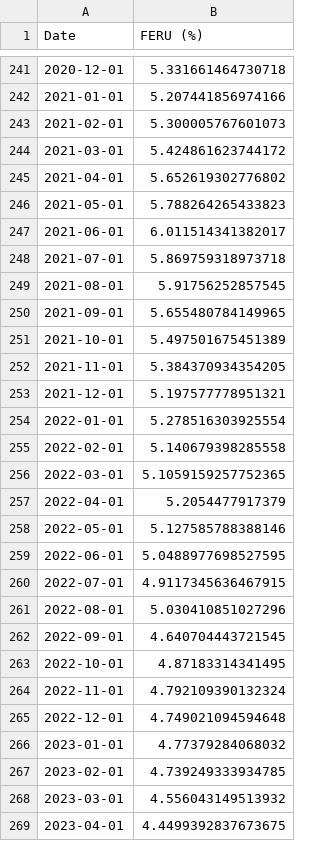
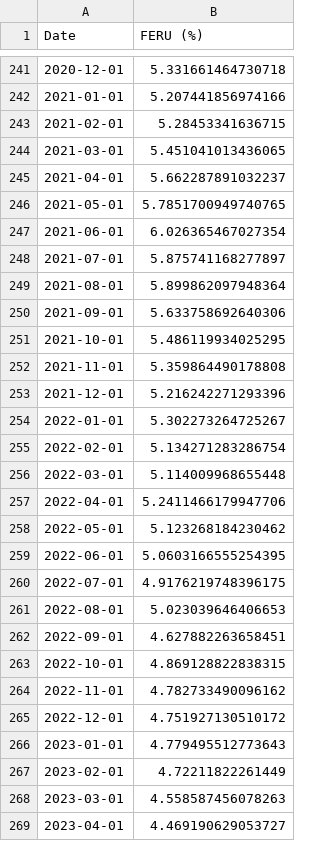
Before and after one commit to pmichaillat/pmichaillat.github.io, a CSV file: static/dashboard/feru.csv, drawn as a sheet; only a part is shown, gaps mark what is left out; the diff covers the shown part only.

```diff
--- a/static/dashboard/feru.csv
+++ b/static/dashboard/feru.csv
@@ -242,28 +242,28 @@ Date,FERU (%)
 2021-01-01,5.207441856974166
-2021-02-01,5.300005767601073
-2021-03-01,5.424861623744172
-2021-04-01,5.652619302776802
-2021-05-01,5.788264265433823
-2021-06-01,6.011514341382017
-2021-07-01,5.869759318973718
-2021-08-01,5.91756252857545
-2021-09-01,5.655480784149965
-2021-10-01,5.497501675451389
-2021-11-01,5.384370934354205
-2021-12-01,5.197577778951321
-2022-01-01,5.278516303925554
-2022-02-01,5.140679398285558
-2022-03-01,5.1059159257752365
-2022-04-01,5.2054477917379
-2022-05-01,5.127585788388146
-2022-06-01,5.0488977698527595
-2022-07-01,4.9117345636467915
-2022-08-01,5.030410851027296
-2022-09-01,4.640704443721545
-2022-10-01,4.87183314341495
-2022-11-01,4.792109390132324
-2022-12-01,4.749021094594648
-2023-01-01,4.77379284068032
-2023-02-01,4.739249333934785
-2023-03-01,4.556043149513932
-2023-04-01,4.4499392837673675
+2021-02-01,5.28453341636715
+2021-03-01,5.451041013436065
+2021-04-01,5.662287891032237
+2021-05-01,5.7851700949740765
+2021-06-01,6.026365467027354
+2021-07-01,5.875741168277897
+2021-08-01,5.899862097948364
+2021-09-01,5.633758692640306
+2021-10-01,5.486119934025295
+2021-11-01,5.359864490178808
+2021-12-01,5.216242271293396
+2022-01-01,5.302273264725267
+2022-02-01,5.134271283286754
+2022-03-01,5.114009968655448
+2022-04-01,5.2411466179947706
+2022-05-01,5.123268184230462
+2022-06-01,5.0603166555254395
+2022-07-01,4.9176219748396175
+2022-08-01,5.023039646406653
+2022-09-01,4.627882263658451
+2022-10-01,4.869128822838315
+2022-11-01,4.782733490096162
+2022-12-01,4.751927130510172
+2023-01-01,4.779495512773643
+2023-02-01,4.72211822261449
+2023-03-01,4.558587456078263
+2023-04-01,4.469190629053727
```
Also changed, not shown: 1 added row and 32 edited cells elsewhere in this file, static/dashboard/labor_market_tightness.csv, static/dashboard/recession_indicator.csv, 16 other files.
